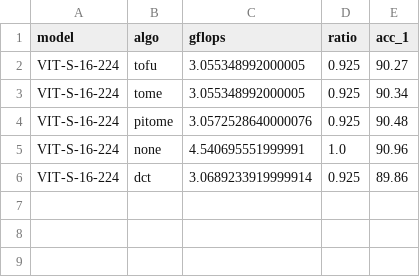
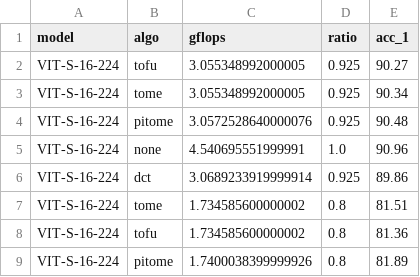
Before and after one commit to hchautran/PiToMe, a CSV file: test_ic_vit_small_patch16_224.csv, drawn as a sheet; the diff names each change by its address in the sheet, - before the commit and + after, or states it on an @@ line.

```diff
--- a/test_ic_vit_small_patch16_224.csv
+++ b/test_ic_vit_small_patch16_224.csv
+row 7: VIT-S-16-224 | tome | 1.734585600000002 | 0.8 | 81.51
+row 8: VIT-S-16-224 | tofu | 1.734585600000002 | 0.8 | 81.36
+row 9: VIT-S-16-224 | pitome | 1.7400038399999926 | 0.8 | 81.89
```
Also changed, not shown: eval_itr_CLIP.csv, 10 other files.
